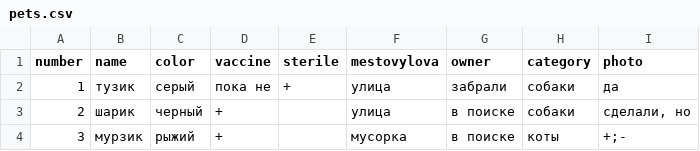
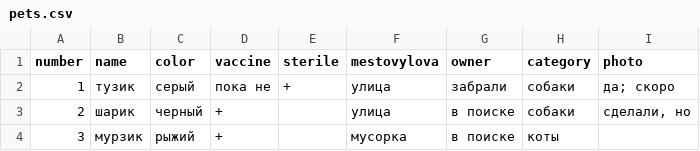
Before and after one commit to Feelcame/feelcame.github.io, a CSV file: _data/pets.csv, drawn as a sheet.

Commit message:
Update pets.csv

```diff
--- a/_data/pets.csv
+++ b/_data/pets.csv
@@ -1,4 +1,4 @@
 number,name,color,vaccine,sterile,mestovylova,owner,category,photo
-1,тузик,серый,пока не,+,улица,забрали,собаки,да
+1,тузик,серый,пока не,+,улица,забрали,собаки,да; скоро
 2,шарик,черный,+,,улица,в поиске,собаки,"сделали, но"
-3,мурзик,рыжий,+,,мусорка,в поиске,коты,+;-
+3,мурзик,рыжий,+,,мусорка,в поиске,коты,
```
